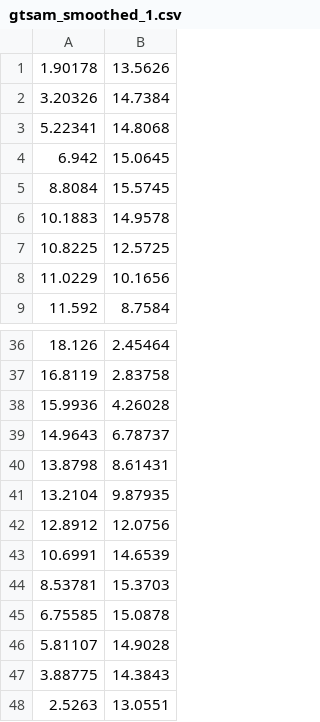
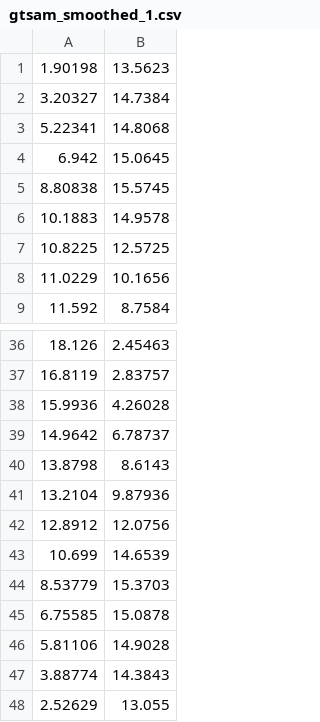
Before and after one commit to RithwikU/Indoor-Outdoor-Localization-for-Ground-Vehicles, a CSV file: src/navigation/gtsam_results/gtsam_smoothed_1.csv, drawn as a sheet; only a part is shown, gaps mark what is left out; the diff covers the shown part only.

```diff
--- a/src/navigation/gtsam_results/gtsam_smoothed_1.csv
+++ b/src/navigation/gtsam_results/gtsam_smoothed_1.csv
@@ -1,6 +1,6 @@
-1.90178,13.5626
-3.20326,14.7384
+1.90198,13.5623
+3.20327,14.7384
 5.22341,14.8068
 6.942,15.0645
-8.8084,15.5745
+8.80838,15.5745
 10.1883,14.9578
@@ -36,13 +36,13 @@
-18.126,2.45464
-16.8119,2.83758
+18.126,2.45463
+16.8119,2.83757
 15.9936,4.26028
-14.9643,6.78737
-13.8798,8.61431
-13.2104,9.87935
+14.9642,6.78737
+13.8798,8.6143
+13.2104,9.87936
 12.8912,12.0756
-10.6991,14.6539
-8.53781,15.3703
+10.699,14.6539
+8.53779,15.3703
 6.75585,15.0878
-5.81107,14.9028
-3.88775,14.3843
-2.5263,13.0551
+5.81106,14.9028
+3.88774,14.3843
+2.52629,13.055
```
Also changed, not shown: 12 added rows, 12 removed rows and 8 edited cells elsewhere in this file, src/navigation/gtsam_results/gtsam_filtered_1.csv, 17 other files.
